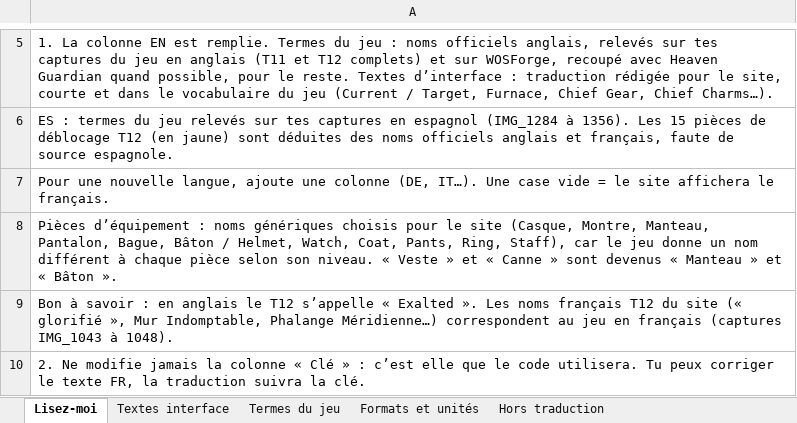
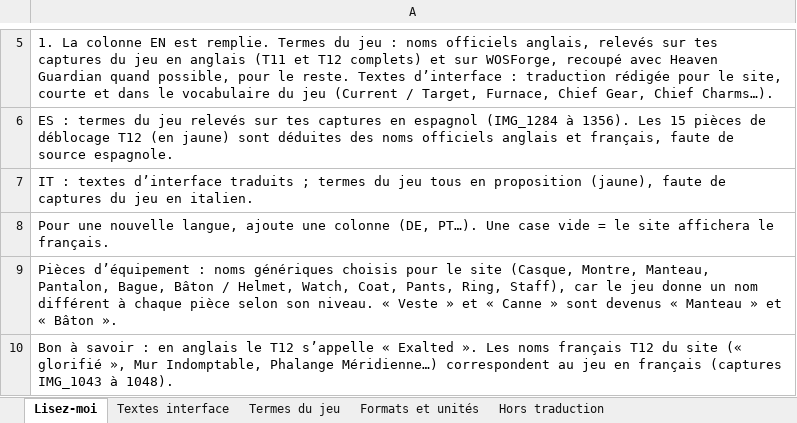
Before and after one commit to jermbreton-maker/wos-companion, an Excel workbook: i18n/lexique.xlsx, sheet Lisez-moi, drawn as a sheet; only a part is shown, gaps mark what is left out; the shorter side is filled out with more unchanged rows; values as stored, in another font and other column widths than the file's, no borders; the diff names each change by its address in the sheet, - before the commit and + after, or states it on an @@ line.

```diff
--- a/i18n/lexique.xlsx (sheet Lisez-moi)
+++ b/i18n/lexique.xlsx (sheet Lisez-moi)
-A7: Pour une nouvelle langue, ajoute une colonne (DE, IT…). Une case vide = le site affichera le français.
+A7: IT : textes d’interface traduits ; termes du jeu tous en proposition (jaune), faute de captures du jeu en italien.
+row 8: Pour une nouvelle langue, ajoute une colonne (DE, PT…). Une case vide = le site affichera le français.
```
Also changed, not shown: sheet Termes du jeu, sheet Textes interface, 5 other files.
